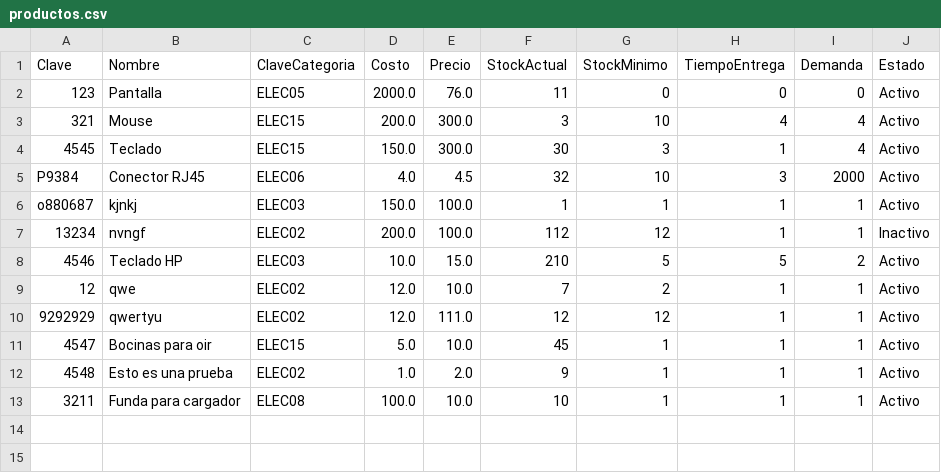
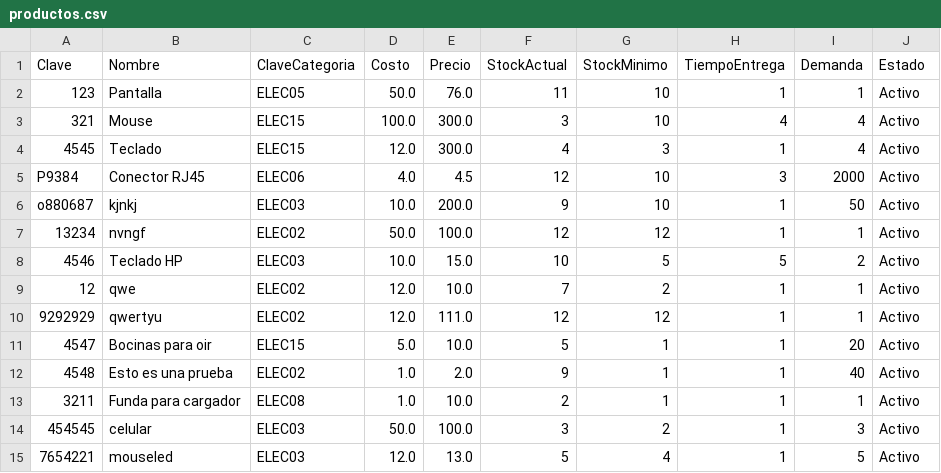
Before and after one commit to gr240110943-png/SistemaInventario, a CSV file: productos.csv, drawn as a sheet.

```diff
--- a/productos.csv
+++ b/productos.csv
@@ -1,13 +1,15 @@
 Clave,Nombre,ClaveCategoria,Costo,Precio,StockActual,StockMinimo,TiempoEntrega,Demanda,Estado
-123,Pantalla,ELEC05,2000.0,76.0,11,0,0,0,Activo
-321,Mouse,ELEC15,200.0,300.0,3,10,4,4,Activo
-4545,Teclado,ELEC15,150.0,300.0,30,3,1,4,Activo
-P9384,Conector RJ45,ELEC06,4.0,4.5,32,10,3,2000,Activo
-o880687,kjnkj,ELEC03,150.0,100.0,1,1,1,1,Activo
-13234,nvngf,ELEC02,200.0,100.0,112,12,1,1,Inactivo
-4546,Teclado HP,ELEC03,10.0,15.0,210,5,5,2,Activo
+123,Pantalla,ELEC05,50.0,76.0,11,10,1,1,Activo
+321,Mouse,ELEC15,100.0,300.0,3,10,4,4,Activo
+4545,Teclado,ELEC15,12.0,300.0,4,3,1,4,Activo
+P9384,Conector RJ45,ELEC06,4.0,4.5,12,10,3,2000,Activo
+o880687,kjnkj,ELEC03,10.0,200.0,9,10,1,50,Activo
+13234,nvngf,ELEC02,50.0,100.0,12,12,1,1,Activo
+4546,Teclado HP,ELEC03,10.0,15.0,10,5,5,2,Activo
 12,qwe,ELEC02,12.0,10.0,7,2,1,1,Activo
 9292929,qwertyu,ELEC02,12.0,111.0,12,12,1,1,Activo
-4547,Bocinas para oir,ELEC15,5.0,10.0,45,1,1,1,Activo
-4548,Esto es una prueba,ELEC02,1.0,2.0,9,1,1,1,Activo
-3211,Funda para cargador,ELEC08,100.0,10.0,10,1,1,1,Activo
+4547,Bocinas para oir,ELEC15,5.0,10.0,5,1,1,20,Activo
+4548,Esto es una prueba,ELEC02,1.0,2.0,9,1,1,40,Activo
+3211,Funda para cargador,ELEC08,1.0,10.0,2,1,1,1,Activo
+454545,celular,ELEC03,50.0,100.0,3,2,1,3,Activo
+7654221,mouseled,ELEC03,12.0,13.0,5,4,1,5,Activo
```
Also changed, not shown: movimientos_detalle.csv, movimientos_encabezado.csv, 33 other files.
